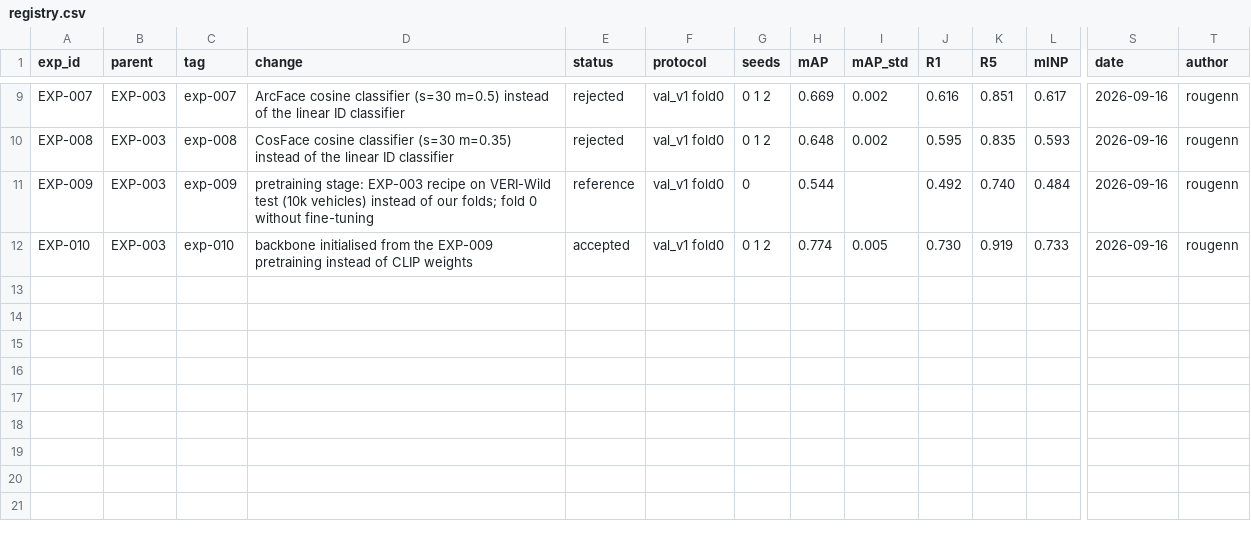
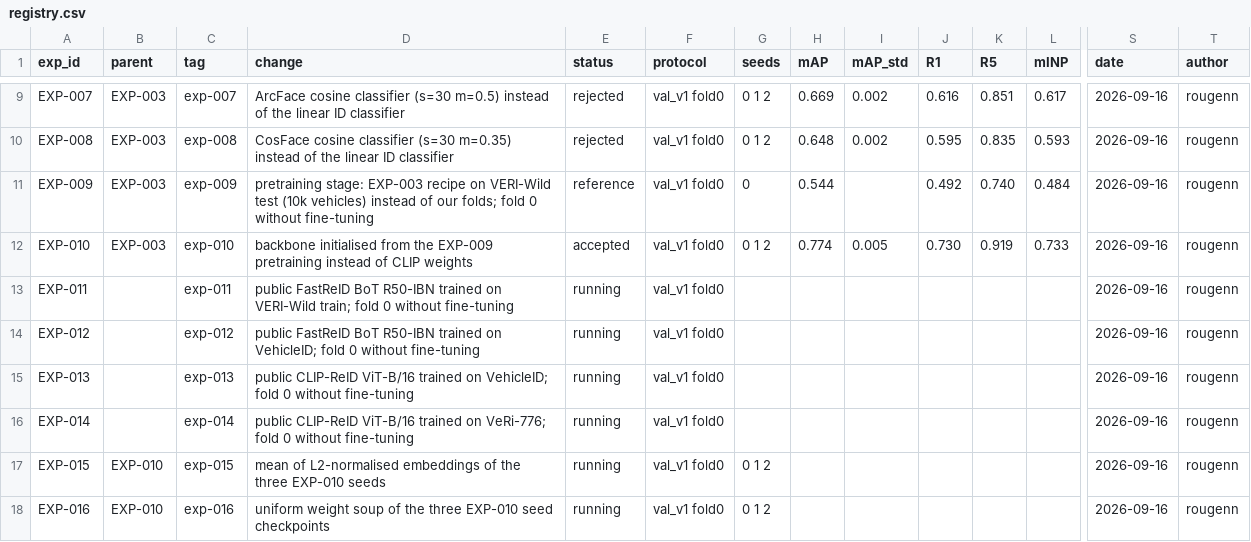
Before and after one commit to chrizantona/yslfalcon, a CSV file: experiments/registry.csv, drawn as a sheet; only a part is shown, gaps mark what is left out; rows hold the shown columns only; the diff names each change by its address in the sheet, - before the commit and + after, or states it on an @@ line.

Commit message:
Add public ReID checkpoints as reference teachers, seed ensembles and weight soups; EXP-011..EXP-016 configs

```diff
--- a/experiments/registry.csv
+++ b/experiments/registry.csv
+row 13: EXP-011 |  | exp-011 | public FastReID BoT R50-IBN trained on VERI-Wild train; fold 0 without fine-tuning | running | val_v1 fold0 |  |  |  |  |  |  | 2026-09-16 | rougenn
+row 14: EXP-012 |  | exp-012 | public FastReID BoT R50-IBN trained on VehicleID; fold 0 without fine-tuning | running | val_v1 fold0 |  |  |  |  |  |  | 2026-09-16 | rougenn
+row 15: EXP-013 |  | exp-013 | public CLIP-ReID ViT-B/16 trained on VehicleID; fold 0 without fine-tuning | running | val_v1 fold0 |  |  |  |  |  |  | 2026-09-16 | rougenn
+row 16: EXP-014 |  | exp-014 | public CLIP-ReID ViT-B/16 trained on VeRi-776; fold 0 without fine-tuning | running | val_v1 fold0 |  |  |  |  |  |  | 2026-09-16 | rougenn
+row 17: EXP-015 | EXP-010 | exp-015 | mean of L2-normalised embeddings of the three EXP-010 seeds | running | val_v1 fold0 | 0 1 2 |  |  |  |  |  | 2026-09-16 | rougenn
+row 18: EXP-016 | EXP-010 | exp-016 | uniform weight soup of the three EXP-010 seed checkpoints | running | val_v1 fold0 | 0 1 2 |  |  |  |  |  | 2026-09-16 | rougenn
```
Also changed, not shown: 19 other files.
